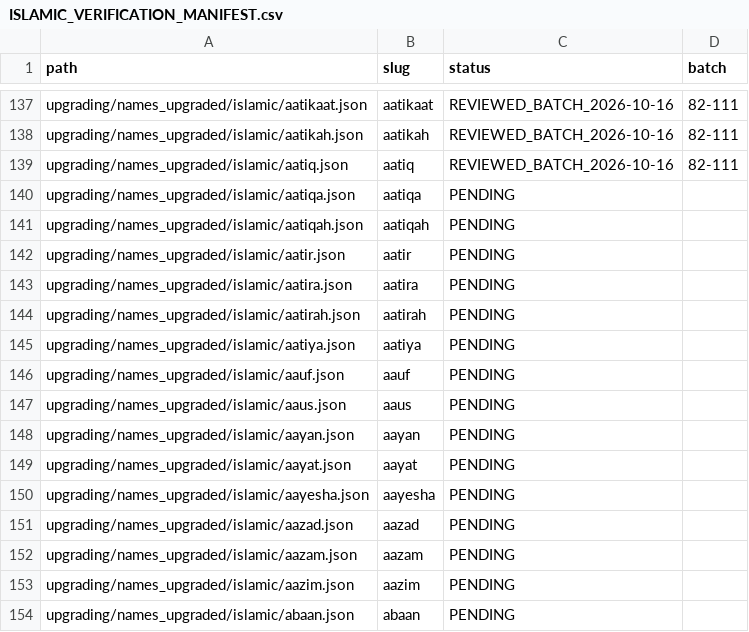
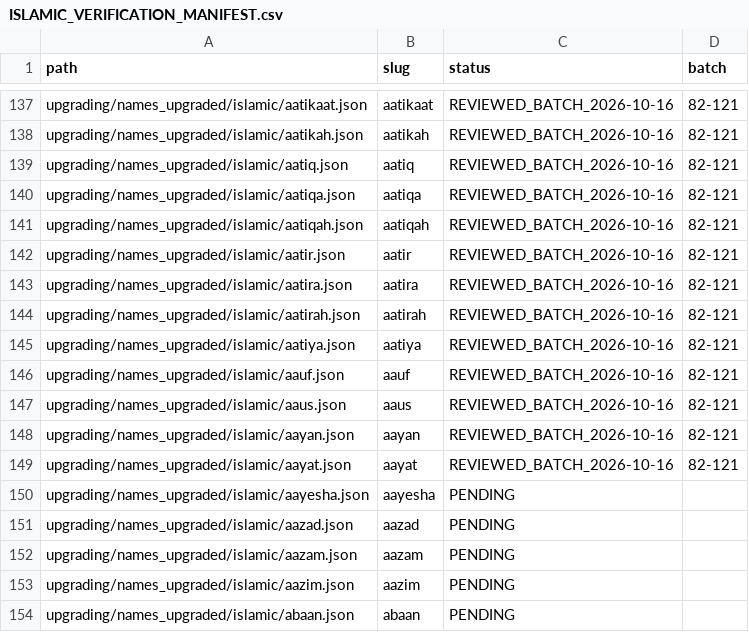
Before and after one commit to zakriyakhantech/new, a CSV file: upgrading/names_upgraded/islamic/ISLAMIC_VERIFICATION_MANIFEST.csv, drawn as a sheet; only a part is shown, gaps mark what is left out; the diff covers the shown part only.

Commit message:
Update Islamic verification inventory through batch 121

```diff
--- a/upgrading/names_upgraded/islamic/ISLAMIC_VERIFICATION_MANIFEST.csv
+++ b/upgrading/names_upgraded/islamic/ISLAMIC_VERIFICATION_MANIFEST.csv
@@ -137,14 +137,14 @@ path,slug,status,batch
-"upgrading/names_upgraded/islamic/aatikaat.json","aatikaat","REVIEWED_BATCH_2026-10-16","82-111"
-"upgrading/names_upgraded/islamic/aatikah.json","aatikah","REVIEWED_BATCH_2026-10-16","82-111"
-"upgrading/names_upgraded/islamic/aatiq.json","aatiq","REVIEWED_BATCH_2026-10-16","82-111"
-"upgrading/names_upgraded/islamic/aatiqa.json","aatiqa","PENDING",""
-"upgrading/names_upgraded/islamic/aatiqah.json","aatiqah","PENDING",""
-"upgrading/names_upgraded/islamic/aatir.json","aatir","PENDING",""
-"upgrading/names_upgraded/islamic/aatira.json","aatira","PENDING",""
-"upgrading/names_upgraded/islamic/aatirah.json","aatirah","PENDING",""
-"upgrading/names_upgraded/islamic/aatiya.json","aatiya","PENDING",""
-"upgrading/names_upgraded/islamic/aauf.json","aauf","PENDING",""
-"upgrading/names_upgraded/islamic/aaus.json","aaus","PENDING",""
-"upgrading/names_upgraded/islamic/aayan.json","aayan","PENDING",""
-"upgrading/names_upgraded/islamic/aayat.json","aayat","PENDING",""
+"upgrading/names_upgraded/islamic/aatikaat.json","aatikaat","REVIEWED_BATCH_2026-10-16","82-121"
+"upgrading/names_upgraded/islamic/aatikah.json","aatikah","REVIEWED_BATCH_2026-10-16","82-121"
+"upgrading/names_upgraded/islamic/aatiq.json","aatiq","REVIEWED_BATCH_2026-10-16","82-121"
+"upgrading/names_upgraded/islamic/aatiqa.json","aatiqa","REVIEWED_BATCH_2026-10-16","82-121"
+"upgrading/names_upgraded/islamic/aatiqah.json","aatiqah","REVIEWED_BATCH_2026-10-16","82-121"
+"upgrading/names_upgraded/islamic/aatir.json","aatir","REVIEWED_BATCH_2026-10-16","82-121"
+"upgrading/names_upgraded/islamic/aatira.json","aatira","REVIEWED_BATCH_2026-10-16","82-121"
+"upgrading/names_upgraded/islamic/aatirah.json","aatirah","REVIEWED_BATCH_2026-10-16","82-121"
+"upgrading/names_upgraded/islamic/aatiya.json","aatiya","REVIEWED_BATCH_2026-10-16","82-121"
+"upgrading/names_upgraded/islamic/aauf.json","aauf","REVIEWED_BATCH_2026-10-16","82-121"
+"upgrading/names_upgraded/islamic/aaus.json","aaus","REVIEWED_BATCH_2026-10-16","82-121"
+"upgrading/names_upgraded/islamic/aayan.json","aayan","REVIEWED_BATCH_2026-10-16","82-121"
+"upgrading/names_upgraded/islamic/aayat.json","aayat","REVIEWED_BATCH_2026-10-16","82-121"
 "upgrading/names_upgraded/islamic/aayesha.json","aayesha","PENDING",""
```
Also changed, not shown: 27 edited cells elsewhere in this file.
